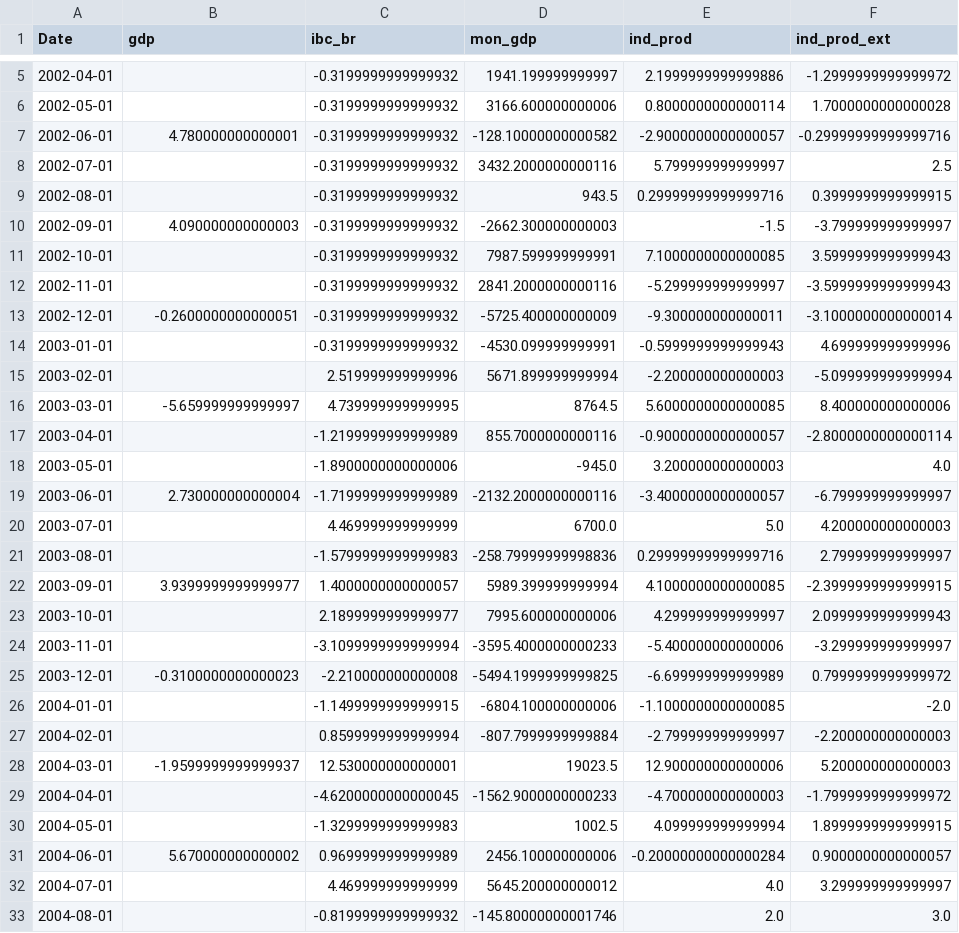
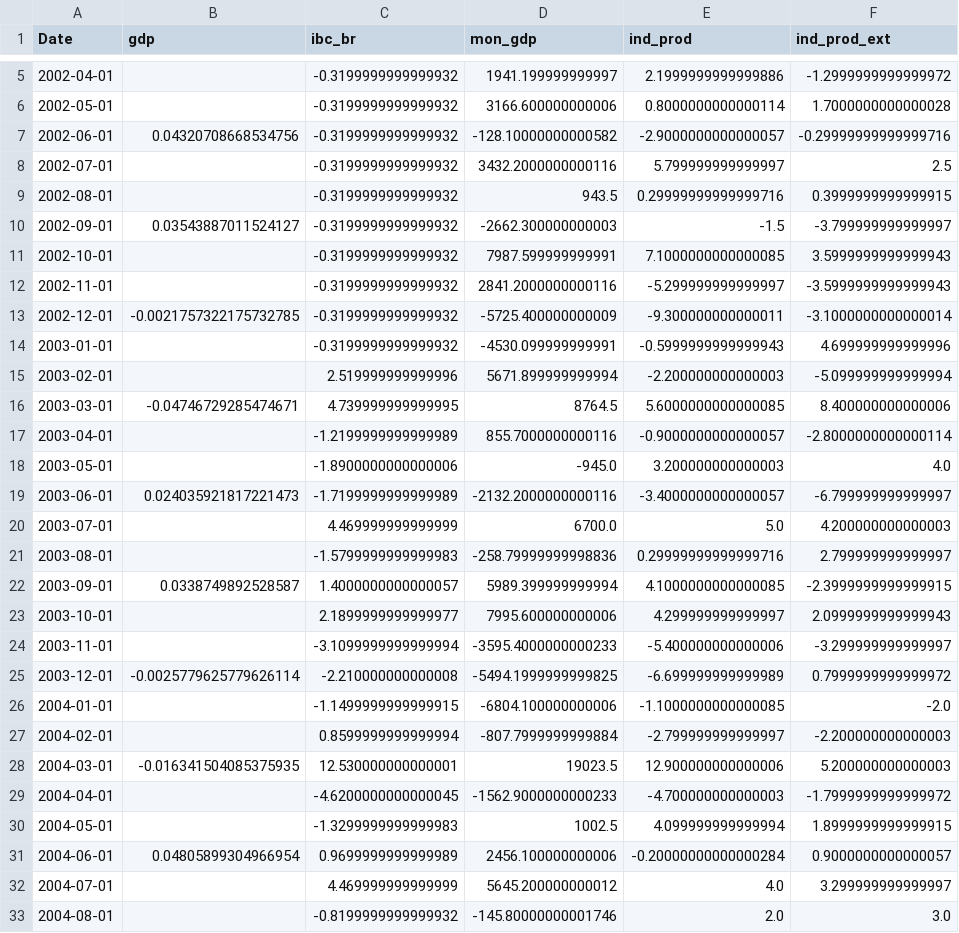
Before and after one commit to Allisterh/nowcasting_gdpbr, a CSV file: data/data_tf.csv, drawn as a sheet; only a part is shown, gaps mark what is left out; the diff covers the shown part only; the diff names each change by its address in the sheet, - before the commit and + after, or states it on an @@ line.

```diff
--- a/data/data_tf.csv
+++ b/data/data_tf.csv
-B7 (gdp): 4.780000000000001
+B7 (gdp): 0.04320708668534756
-B10 (gdp): 4.090000000000003
+B10 (gdp): 0.03543887011524127
-B13 (gdp): -0.2600000000000051
+B13 (gdp): -0.0021757322175732785
-B16 (gdp): -5.659999999999997
+B16 (gdp): -0.04746729285474671
-B19 (gdp): 2.730000000000004
+B19 (gdp): 0.024035921817221473
-B22 (gdp): 3.9399999999999977
+B22 (gdp): 0.0338749892528587
-B25 (gdp): -0.3100000000000023
+B25 (gdp): -0.0025779625779626114
-B28 (gdp): -1.9599999999999937
+B28 (gdp): -0.016341504085375935
-B31 (gdp): 5.670000000000002
+B31 (gdp): 0.04805899304966954
```
Also changed, not shown: 73 edited cells elsewhere in this file, data/meta_data.csv.
